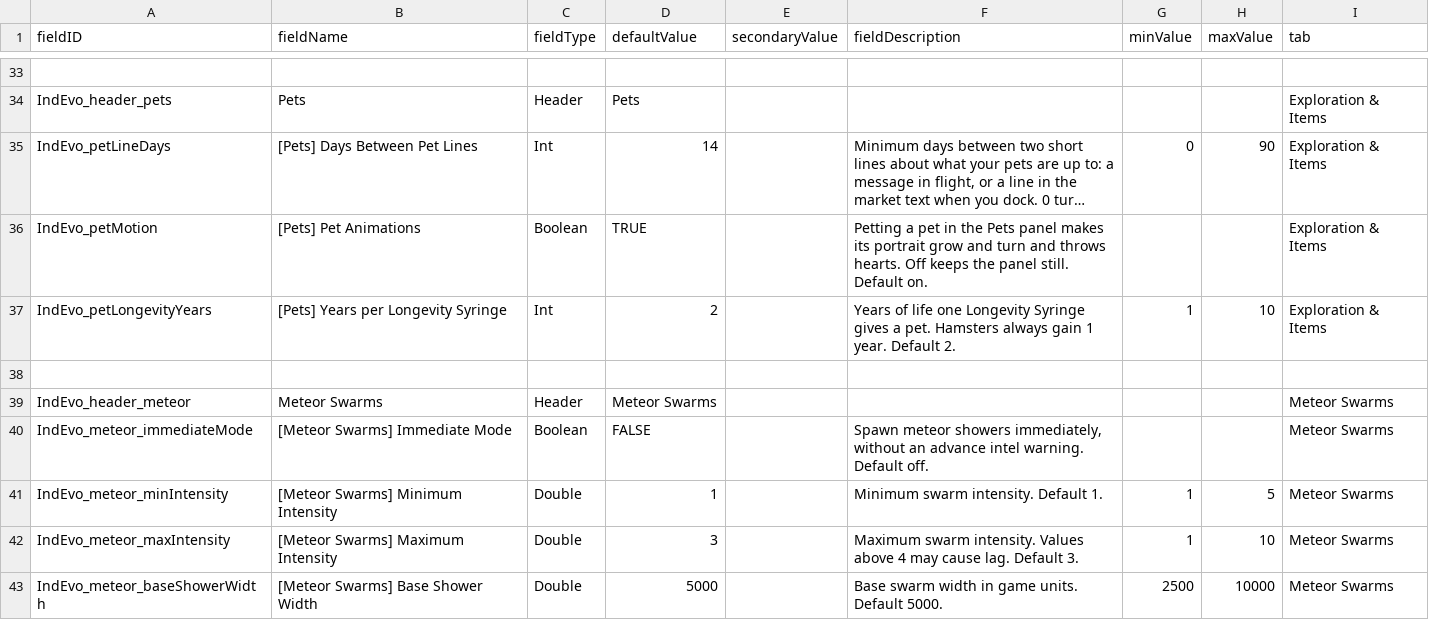
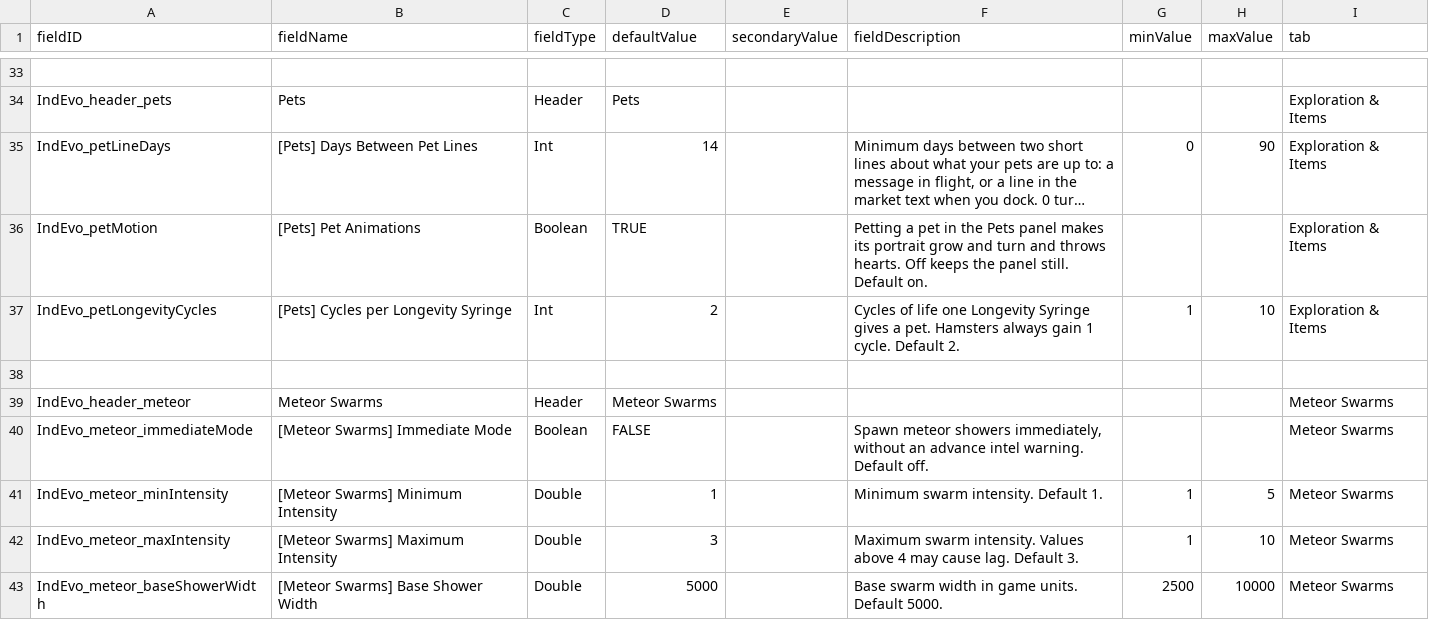
Before and after one commit to SirHartley/Industrial.Evolution, a CSV file: data/config/LunaSettings.csv, drawn as a sheet; only a part is shown, gaps mark what is left out; long unchanged cells end in …; the diff names each change by its address in the sheet, - before the commit and + after, or states it on an @@ line.

```diff
--- a/data/config/LunaSettings.csv
+++ b/data/config/LunaSettings.csv
-A37 (fieldID): IndEvo_petLongevityYears
+A37 (fieldID): IndEvo_petLongevityCycles
-B37 (fieldName): [Pets] Years per Longevity Syringe
+B37 (fieldName): [Pets] Cycles per Longevity Syringe
-F37 (fieldDescription): Years of life one Longevity Syringe gives a pet. Hamsters always gain 1 year. Default 2.
+F37 (fieldDescription): Cycles of life one Longevity Syringe gives a pet. Hamsters always gain 1 cycle. Default 2.
```
Also changed, not shown: data/campaign/rules.csv, 13 other files.
